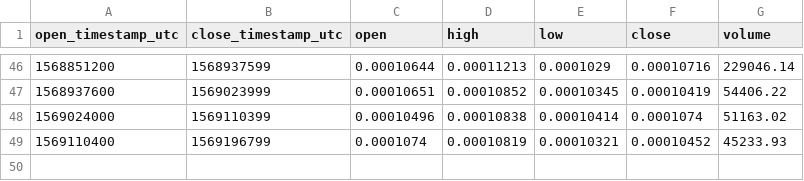
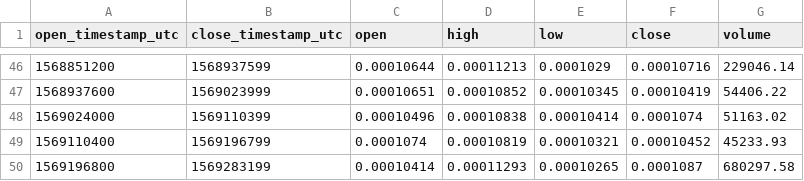
Before and after one commit to cryptobigbro/coinbasepro-XTZ-BTC, a CSV file: coinbasepro-XTZ-BTC-1d.csv, drawn as a sheet; only a part is shown, gaps mark what is left out; the diff names each change by its address in the sheet, - before the commit and + after, or states it on an @@ line.

```diff
--- a/coinbasepro-XTZ-BTC-1d.csv
+++ b/coinbasepro-XTZ-BTC-1d.csv
+row 50: 1569196800 | 1569283199 | 0.00010414 | 0.00011293 | 0.00010265 | 0.0001087 | 680297.58
```
Also changed, not shown: coinbasepro-XTZ-BTC-1h.csv, coinbasepro-XTZ-BTC-1m.csv.
